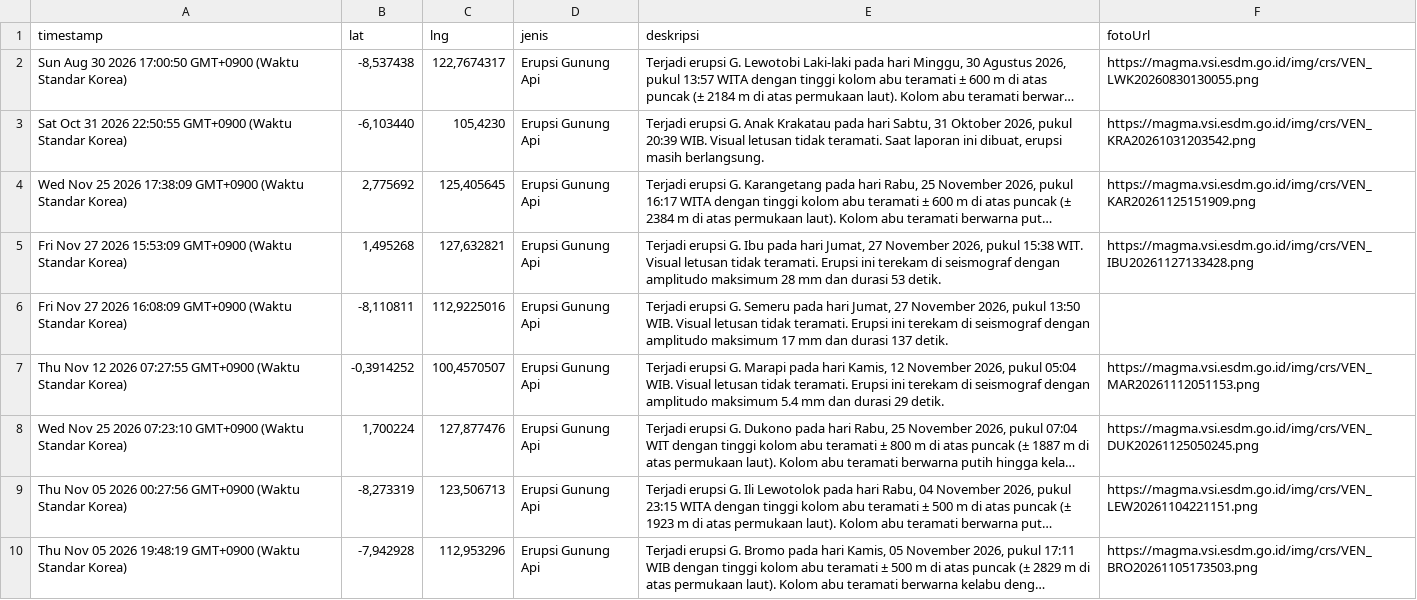
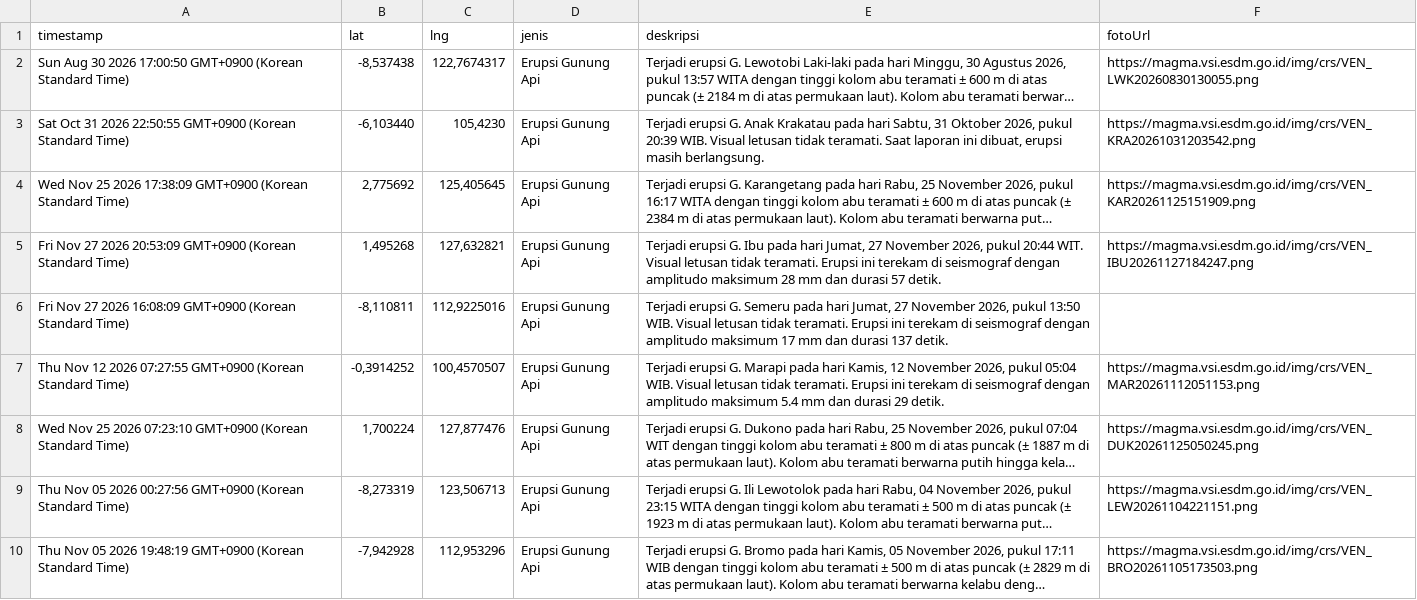
Before and after one commit to gpmlabuangnamrole-cell/Rescue, a CSV file: Laporan Rescue.csv, drawn as a sheet; only a part is shown; long unchanged cells end in …; the diff covers the shown part only; the diff names each change by its address in the sheet, - before the commit and + after, or states it on an @@ line.

Commit message:
Update Laporan Rescue otomatis dari Google Sheet

```diff
--- a/Laporan Rescue.csv
+++ b/Laporan Rescue.csv
-A2 (timestamp): …17:00:50 GMT+0900 (Waktu Standar Korea)
+A2 (timestamp): …17:00:50 GMT+0900 (Korean Standard Time)
-A3 (timestamp): …22:50:55 GMT+0900 (Waktu Standar Korea)
+A3 (timestamp): …22:50:55 GMT+0900 (Korean Standard Time)
-A4 (timestamp): …17:38:09 GMT+0900 (Waktu Standar Korea)
+A4 (timestamp): …17:38:09 GMT+0900 (Korean Standard Time)
-A5 (timestamp): …27 2026 15:53:09 GMT+0900 (Waktu Standar Korea)
+A5 (timestamp): …27 2026 20:53:09 GMT+0900 (Korean Standard Time)
-E5 (deskripsi): …2026, pukul 15:38 WIT. Visual letusan tidak teramati. Erupsi ini terekam di seismograf dengan amplitudo maksimum 28 mm dan durasi 53 detik.
+E5 (deskripsi): …2026, pukul 20:44 WIT. Visual letusan tidak teramati. Erupsi ini terekam di seismograf dengan amplitudo maksimum 28 mm dan durasi 57 detik.
-F5 (fotoUrl): https://magma.vsi.esdm.go.id/img/crs/VEN_IBU20261127133428.png
+F5 (fotoUrl): https://magma.vsi.esdm.go.id/img/crs/VEN_IBU20261127184247.png
-A6 (timestamp): …16:08:09 GMT+0900 (Waktu Standar Korea)
+A6 (timestamp): …16:08:09 GMT+0900 (Korean Standard Time)
-A7 (timestamp): …07:27:55 GMT+0900 (Waktu Standar Korea)
+A7 (timestamp): …07:27:55 GMT+0900 (Korean Standard Time)
-A8 (timestamp): …07:23:10 GMT+0900 (Waktu Standar Korea)
+A8 (timestamp): …07:23:10 GMT+0900 (Korean Standard Time)
-A9 (timestamp): …00:27:56 GMT+0900 (Waktu Standar Korea)
+A9 (timestamp): …00:27:56 GMT+0900 (Korean Standard Time)
-A10 (timestamp): …19:48:19 GMT+0900 (Waktu Standar Korea)
+A10 (timestamp): …19:48:19 GMT+0900 (Korean Standard Time)
```
Also changed, not shown: 9 edited cells elsewhere in this file.
